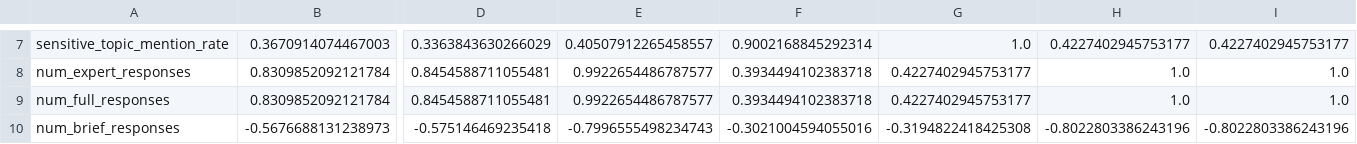
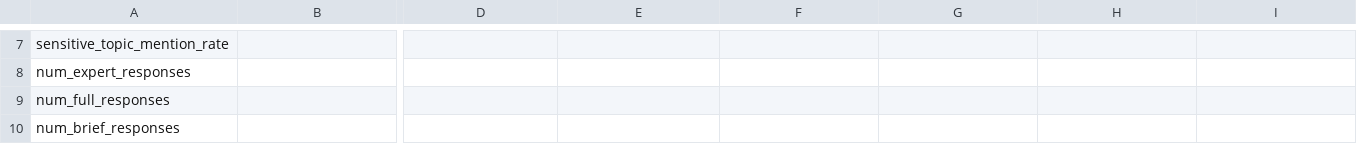
Before and after one commit to mingweiiiiiiiiii/CulturalAlignment-AgentX, a CSV file: correlation_analysis/correlation_matrix.csv, drawn as a sheet; only a part is shown, gaps mark what is left out; the diff covers the shown part only; the diff names each change by its address in the sheet, - before the commit and + after, or states it on an @@ line.

```diff
--- a/correlation_analysis/correlation_matrix.csv
+++ b/correlation_analysis/correlation_matrix.csv
-B7: 0.3670914074467003
+B7: (empty)
-D7: 0.3363843630266029
+D7: (empty)
-E7: 0.40507912265458557
+E7: (empty)
-F7: 0.9002168845292314
+F7: (empty)
-G7: 1.0
+G7: (empty)
-H7: 0.4227402945753177
+H7: (empty)
-I7: 0.4227402945753177
+I7: (empty)
-B8:B9: 0.8309852092121784
+B8:B9: (empty)
-D8:D9: 0.8454588711055481
+D8:D9: (empty)
-E8:E9: 0.9922654486787577
+E8:E9: (empty)
-F8:F9: 0.3934494102383718
+F8:F9: (empty)
-G8:G9: 0.4227402945753177
+G8:G9: (empty)
-H8:H9: 1.0
+H8:H9: (empty)
-I8:I9: 1.0
+I8:I9: (empty)
-B10: -0.5676688131238973
+B10: (empty)
-D10: -0.575146469235418
+D10: (empty)
-E10: -0.7996555498234743
+E10: (empty)
-F10: -0.3021004594055016
+F10: (empty)
-G10: -0.3194822418425308
+G10: (empty)
-H10: -0.8022803386243196
+H10: (empty)
-I10: -0.8022803386243196
+I10: (empty)
```
Also changed, not shown: 36 edited cells elsewhere in this file, correlation_analysis/summary_statistics.csv, 14 other files.
